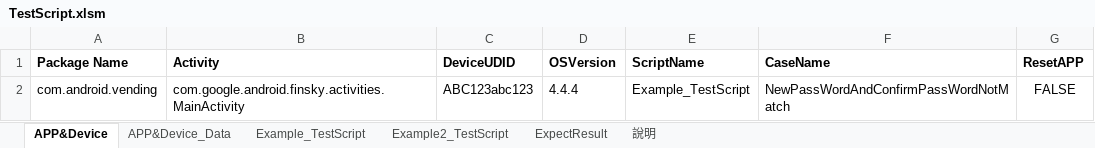
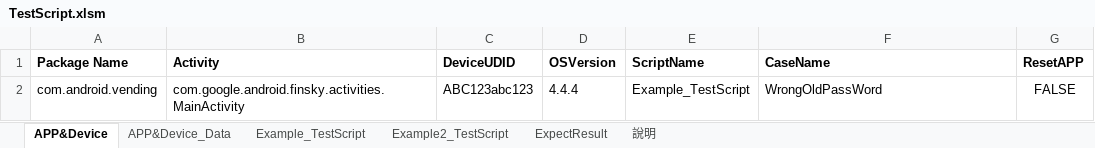
Before and after one commit to Gilleschen/Appium_Auto_Testing, an Excel workbook: TestScript.xlsm, sheet APP&Device, drawn as a sheet; values as stored, in another font and other column widths than the file's, no borders; charts and pictures not drawn; the diff names each change by its address in the sheet, - before the commit and + after, or states it on an @@ line.

Commit message:
update

```diff
--- a/TestScript.xlsm (sheet APP&Device)
+++ b/TestScript.xlsm (sheet APP&Device)
-F2 (CaseName): NewPassWordAndConfirmPassWordNotMatch
+F2 (CaseName): WrongOldPassWord
```
Also changed, not shown: charts or pictures.
